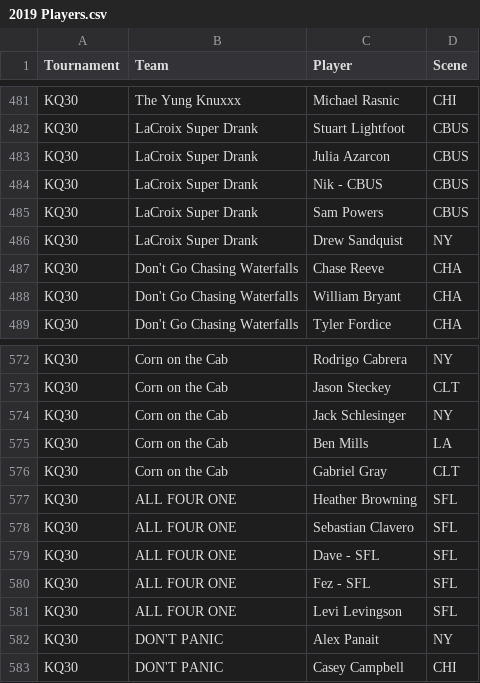
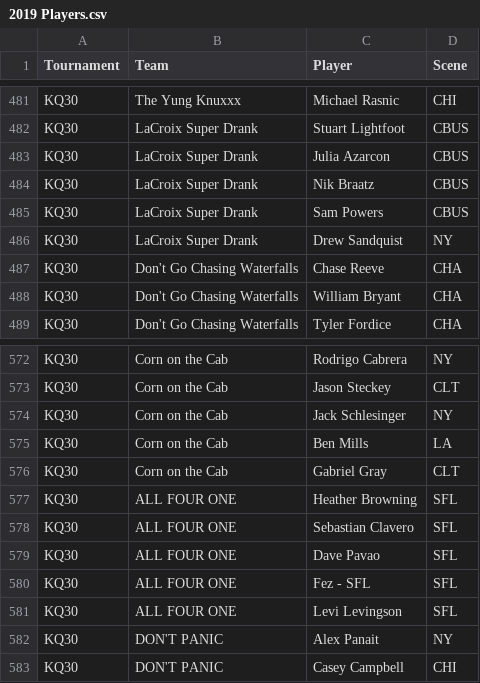
Before and after one commit to dshupp/KQTrueSkill, a CSV file: KQTrueSkill/datasets/2019 Players.csv, drawn as a sheet; only a part is shown, gaps mark what is left out.

```diff
--- a/KQTrueSkill/datasets/2019 Players.csv
+++ b/KQTrueSkill/datasets/2019 Players.csv
@@ -483,3 +483,3 @@ KQ30,LaCroix Super Drank,Stuart Lightfoot,CBUS
 KQ30,LaCroix Super Drank,Julia Azarcon,CBUS
-KQ30,LaCroix Super Drank,Nik - CBUS,CBUS
+KQ30,LaCroix Super Drank,Nik Braatz,CBUS
 KQ30,LaCroix Super Drank,Sam Powers,CBUS
@@ -578,3 +578,3 @@ KQ30,ALL FOUR ONE,Heather Browning,SFL
 KQ30,ALL FOUR ONE,Sebastian Clavero,SFL
-KQ30,ALL FOUR ONE,Dave - SFL,SFL
+KQ30,ALL FOUR ONE,Dave Pavao,SFL
 KQ30,ALL FOUR ONE,Fez - SFL,SFL
```
Also changed, not shown: KQTrueSkill/datasets/BB Players.csv, KQTrueSkill/datasets/CC Players.csv, 5 other files.
